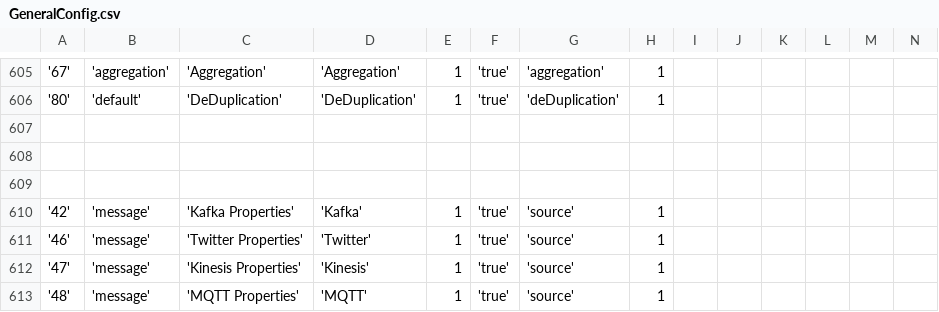
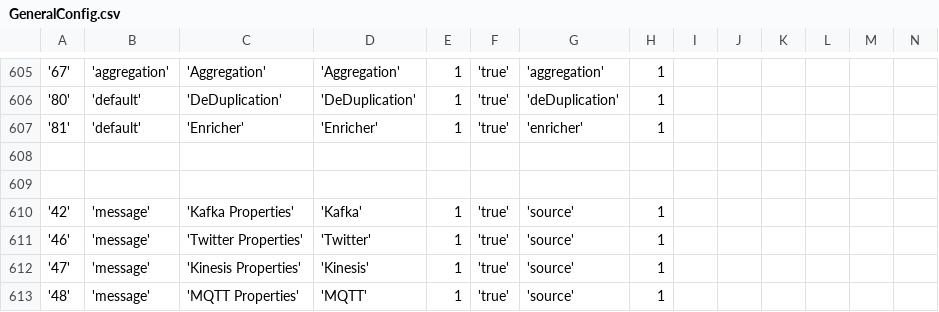
Before and after one commit to WiproOpenSource/openbdre, a CSV file: databases/setup/GeneralConfig.csv, drawn as a sheet; only a part is shown, gaps mark what is left out; rows hold the shown columns only; the diff names each change by its address in the sheet, - before the commit and + after, or states it on an @@ line.

Commit message:
ui for enricher is added

```diff
--- a/databases/setup/GeneralConfig.csv
+++ b/databases/setup/GeneralConfig.csv
-row 607: (empty)
+row 607: '81' | 'default' | 'Enricher' | 'Enricher' | 1 | 'true' | 'enricher' | 1
```
Also changed, not shown: databases/setup/ProcessType.csv, 6 other files.
